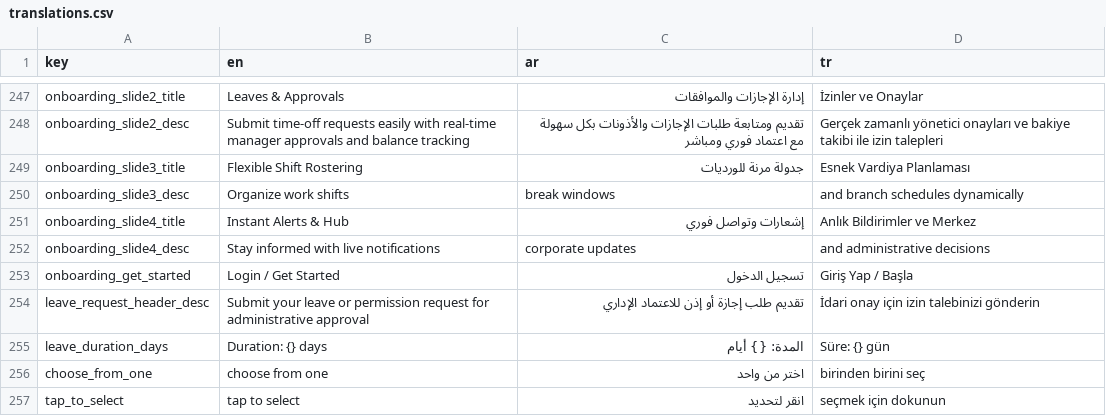
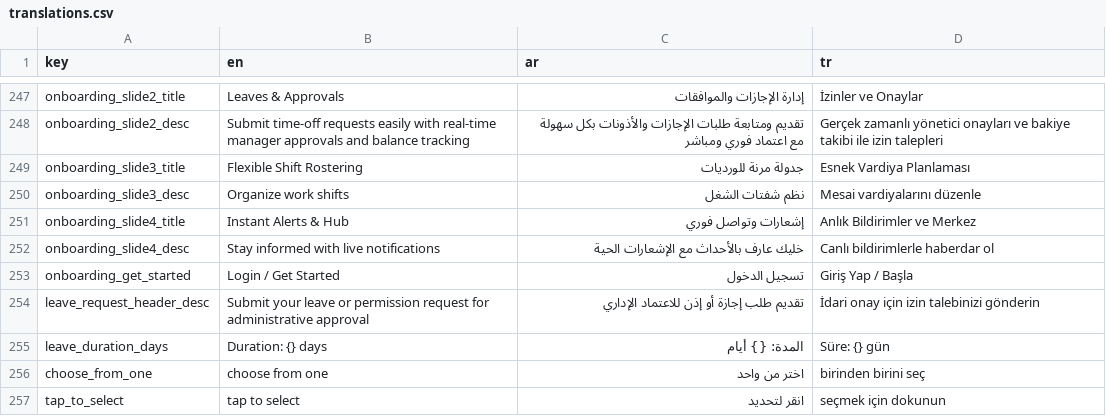
Before and after one commit to El-Baltagy/pissarde, a CSV file: assets/l10n/translations.csv, drawn as a sheet; only a part is shown, gaps mark what is left out.

```diff
--- a/assets/l10n/translations.csv
+++ b/assets/l10n/translations.csv
@@ -249,5 +249,5 @@ onboarding_slide2_desc,Submit time-off requests easily with real-time manager ap
 onboarding_slide3_title,Flexible Shift Rostering,جدولة مرنة للورديات,Esnek Vardiya Planlaması
-onboarding_slide3_desc,Organize work shifts, break windows,and branch schedules dynamically
+onboarding_slide3_desc,Organize work shifts, نظم شفتات الشغل,Mesai vardiyalarını düzenle
 onboarding_slide4_title,Instant Alerts & Hub,إشعارات وتواصل فوري,Anlık Bildirimler ve Merkez
-onboarding_slide4_desc,Stay informed with live notifications, corporate updates,and administrative decisions
+onboarding_slide4_desc,Stay informed with live notifications, خليك عارف بالأحداث مع الإشعارات الحية,Canlı bildirimlerle haberdar ol
 onboarding_get_started,Login / Get Started,تسجيل الدخول,Giriş Yap / Başla
```
Also changed, not shown: 3 other files.
